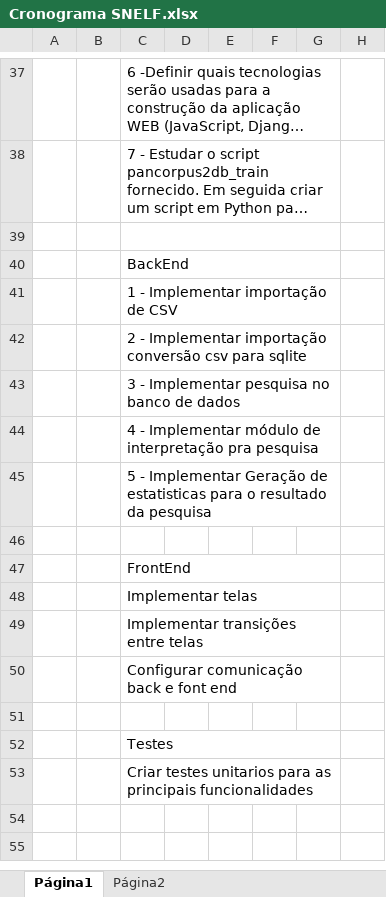
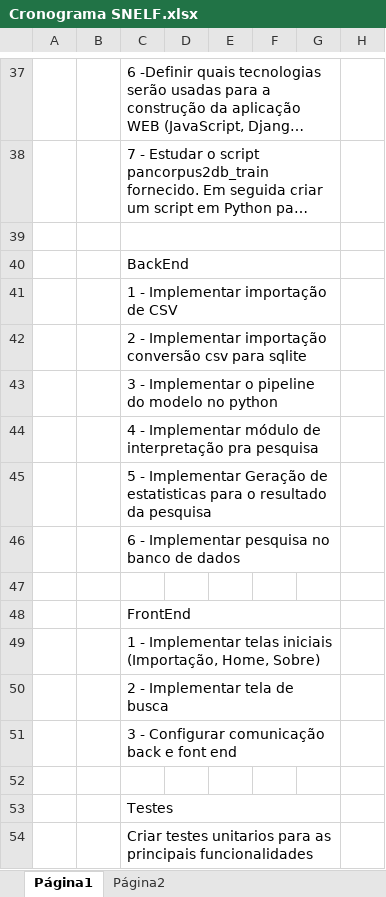
Before and after one commit to pedrojoaquim01/P6-Snelf, an Excel workbook: docs/Cronograma SNELF.xlsx, sheet Página1, drawn as a sheet; only a part is shown, gaps mark what is left out; long unchanged cells end in …; values as stored, in another font and other column widths than the file's, no cell formats; charts and pictures and conditional formats and table styles not drawn; addresses are those after the commit; rows hold the shown columns only; the diff names each change by its address in the sheet, - before the commit and + after, or states it on an @@ line.

Commit message:
Alteração no cronograma

```diff
--- a/docs/Cronograma SNELF.xlsx (sheet Página1)
+++ b/docs/Cronograma SNELF.xlsx (sheet Página1)
-C43: 3 - Implementar pesquisa no banco de dados
+C43: 3 - Implementar o pipeline do modelo no python
+row 46:  |  | 6 - Implementar pesquisa no banco de dados
-C49: Implementar telas
+C49: 1 - Implementar telas iniciais (Importação, Home, Sobre)
-C50: Implementar transições entre telas
+C50: 2 - Implementar tela de busca
-C51: Configurar comunicação back e font end
+C51: 3 - Configurar comunicação back e font end
```
Also changed, not shown: cell formats, charts or pictures.
